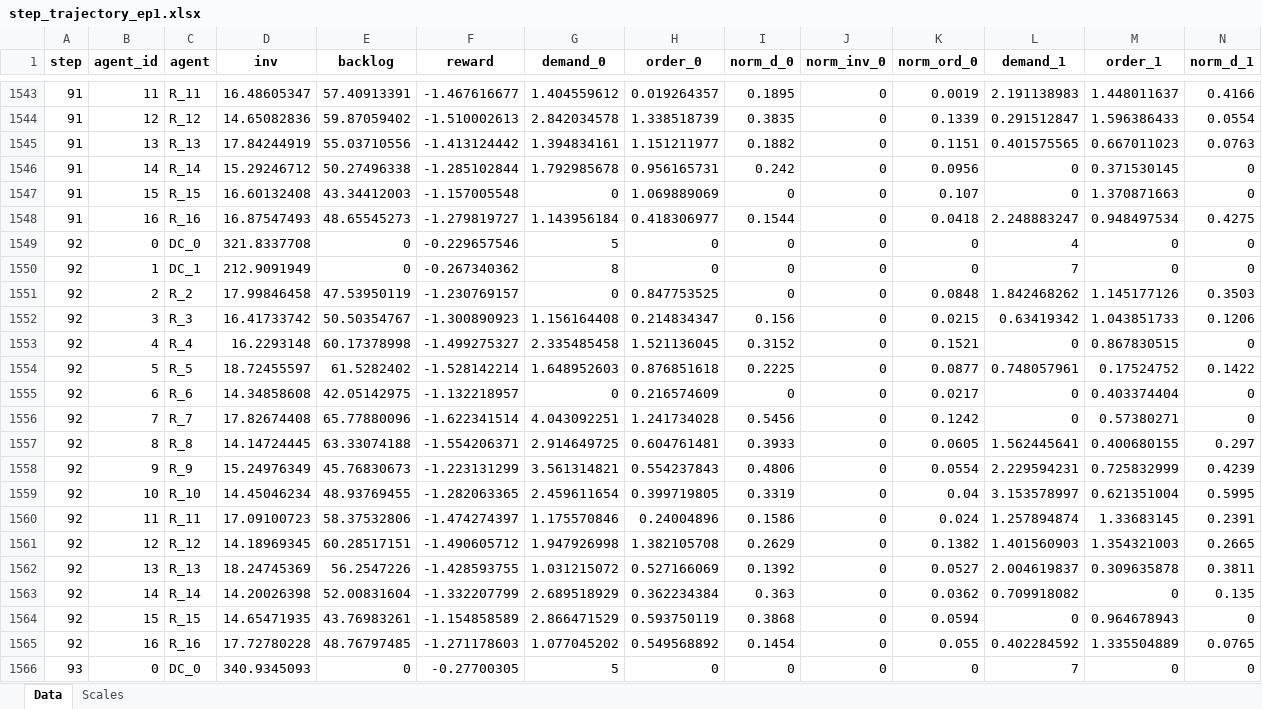
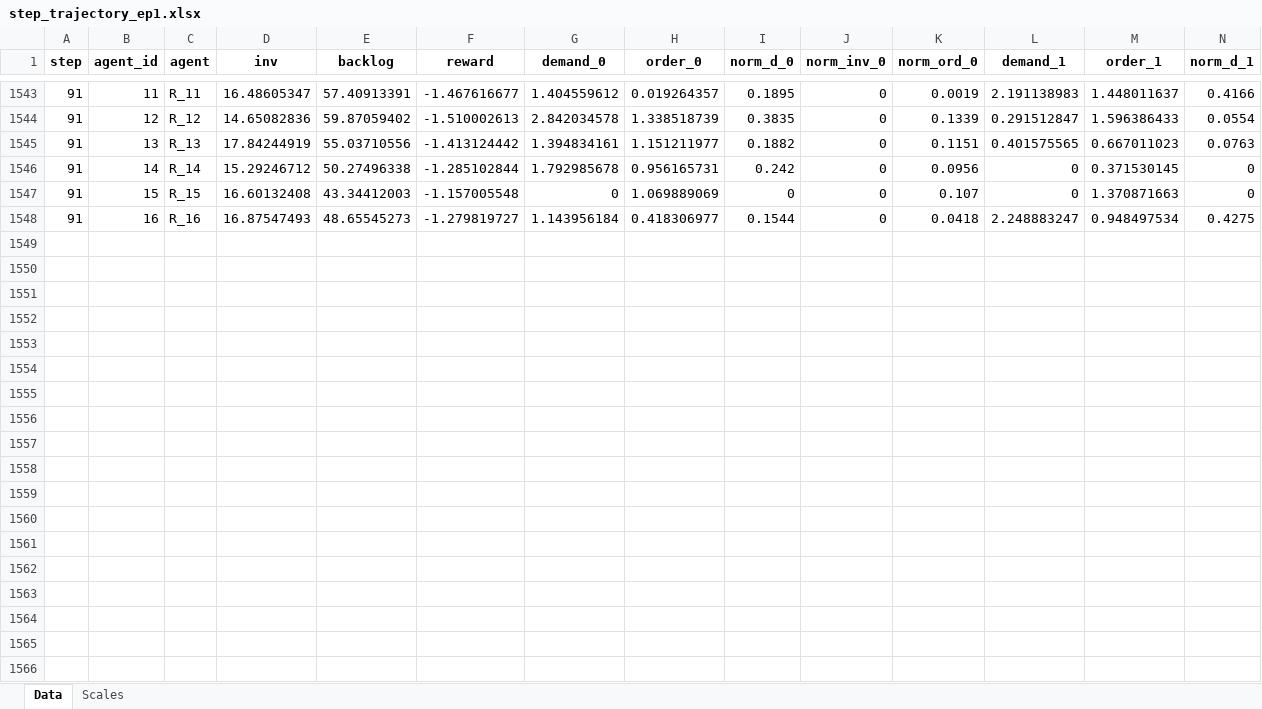
Before and after one commit to vuducthuanvdt2310/Thesis-MADRL, an Excel workbook: evaluation_results/mappo_2x15/step_trajectory_ep1.xlsx, sheet Data, drawn as a sheet; only a part is shown, gaps mark what is left out; values as stored, in another font and other column widths than the file's, no borders; rows hold the shown columns only; the diff covers the shown part only; the diff names each change by its address in the sheet, - before the commit and + after, or states it on an @@ line.

```diff
--- a/evaluation_results/mappo_2x15/step_trajectory_ep1.xlsx (sheet Data)
+++ b/evaluation_results/mappo_2x15/step_trajectory_ep1.xlsx (sheet Data)
-row 1549: 92 | 0 | DC_0 | 321.8337708 | 0 | -0.229657546 | 5 | 0 | 0 | 0 | 0 | 4 | 0 | 0
-row 1550: 92 | 1 | DC_1 | 212.9091949 | 0 | -0.267340362 | 8 | 0 | 0 | 0 | 0 | 7 | 0 | 0
-row 1551: 92 | 2 | R_2 | 17.99846458 | 47.53950119 | -1.230769157 | 0 | 0.847753525 | 0 | 0 | 0.0848 | 1.842468262 | 1.145177126 | 0.3503
-row 1552: 92 | 3 | R_3 | 16.41733742 | 50.50354767 | -1.300890923 | 1.156164408 | 0.214834347 | 0.156 | 0 | 0.0215 | 0.63419342 | 1.043851733 | 0.1206
-row 1553: 92 | 4 | R_4 | 16.2293148 | 60.17378998 | -1.499275327 | 2.335485458 | 1.521136045 | 0.3152 | 0 | 0.1521 | 0 | 0.867830515 | 0
-row 1554: 92 | 5 | R_5 | 18.72455597 | 61.5282402 | -1.528142214 | 1.648952603 | 0.876851618 | 0.2225 | 0 | 0.0877 | 0.748057961 | 0.17524752 | 0.1422
-row 1555: 92 | 6 | R_6 | 14.34858608 | 42.05142975 | -1.132218957 | 0 | 0.216574609 | 0 | 0 | 0.0217 | 0 | 0.403374404 | 0
-row 1556: 92 | 7 | R_7 | 17.82674408 | 65.77880096 | -1.622341514 | 4.043092251 | 1.241734028 | 0.5456 | 0 | 0.1242 | 0 | 0.57380271 | 0
-row 1557: 92 | 8 | R_8 | 14.14724445 | 63.33074188 | -1.554206371 | 2.914649725 | 0.604761481 | 0.3933 | 0 | 0.0605 | 1.562445641 | 0.400680155 | 0.297
-row 1558: 92 | 9 | R_9 | 15.24976349 | 45.76830673 | -1.223131299 | 3.561314821 | 0.554237843 | 0.4806 | 0 | 0.0554 | 2.229594231 | 0.725832999 | 0.4239
-row 1559: 92 | 10 | R_10 | 14.45046234 | 48.93769455 | -1.282063365 | 2.459611654 | 0.399719805 | 0.3319 | 0 | 0.04 | 3.153578997 | 0.621351004 | 0.5995
-row 1560: 92 | 11 | R_11 | 17.09100723 | 58.37532806 | -1.474274397 | 1.175570846 | 0.24004896 | 0.1586 | 0 | 0.024 | 1.257894874 | 1.33683145 | 0.2391
-row 1561: 92 | 12 | R_12 | 14.18969345 | 60.28517151 | -1.490605712 | 1.947926998 | 1.382105708 | 0.2629 | 0 | 0.1382 | 1.401560903 | 1.354321003 | 0.2665
-row 1562: 92 | 13 | R_13 | 18.24745369 | 56.2547226 | -1.428593755 | 1.031215072 | 0.527166069 | 0.1392 | 0 | 0.0527 | 2.004619837 | 0.309635878 | 0.3811
-row 1563: 92 | 14 | R_14 | 14.20026398 | 52.00831604 | -1.332207799 | 2.689518929 | 0.362234384 | 0.363 | 0 | 0.0362 | 0.709918082 | 0 | 0.135
-row 1564: 92 | 15 | R_15 | 14.65471935 | 43.76983261 | -1.154858589 | 2.866471529 | 0.593750119 | 0.3868 | 0 | 0.0594 | 0 | 0.964678943 | 0
-row 1565: 92 | 16 | R_16 | 17.72780228 | 48.76797485 | -1.271178603 | 1.077045202 | 0.549568892 | 0.1454 | 0 | 0.055 | 0.402284592 | 1.335504889 | 0.0765
-row 1566: 93 | 0 | DC_0 | 340.9345093 | 0 | -0.27700305 | 5 | 0 | 0 | 0 | 0 | 7 | 0 | 0
```
Also changed, not shown: 50 removed rows elsewhere in this sheet, Validate_Paired_TTest.xlsx, evaluation_results/basestock_2x15/step_trajectory_ep1.xlsx, 9 other files.
